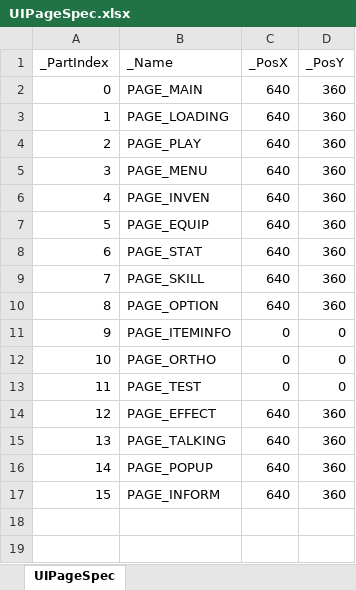
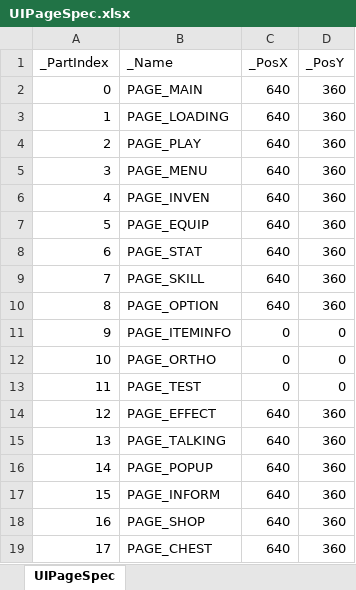
Before and after one commit to rlatjddyd92/Dx11_LiesOfP, an Excel workbook: Framework_DX11/Tools/Bin/DataFiles/UIPageSpec.xlsx, sheet UIPageSpec, drawn as a sheet; values as stored, in another font and other column widths than the file's, no borders; the diff names each change by its address in the sheet, - before the commit and + after, or states it on an @@ line.

```diff
--- a/Framework_DX11/Tools/Bin/DataFiles/UIPageSpec.xlsx (sheet UIPageSpec)
+++ b/Framework_DX11/Tools/Bin/DataFiles/UIPageSpec.xlsx (sheet UIPageSpec)
+row 18: 16 | PAGE_SHOP | 640 | 360
+row 19: 17 | PAGE_CHEST | 640 | 360
```
Also changed, not shown: Framework_DX11/Client/Bin/DataFiles/Item_Spec_Data.xlsx, Framework_DX11/Client/Bin/DataFiles/NPC_Script.xlsx, 51 other files.
